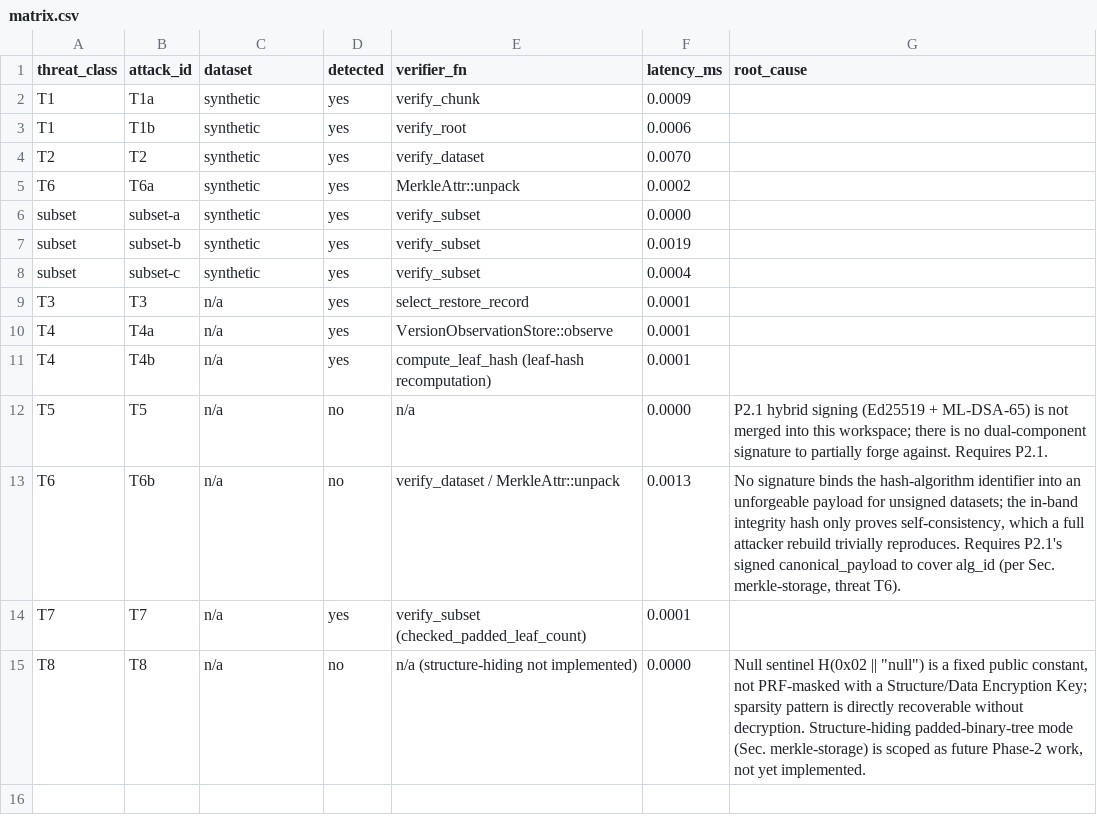
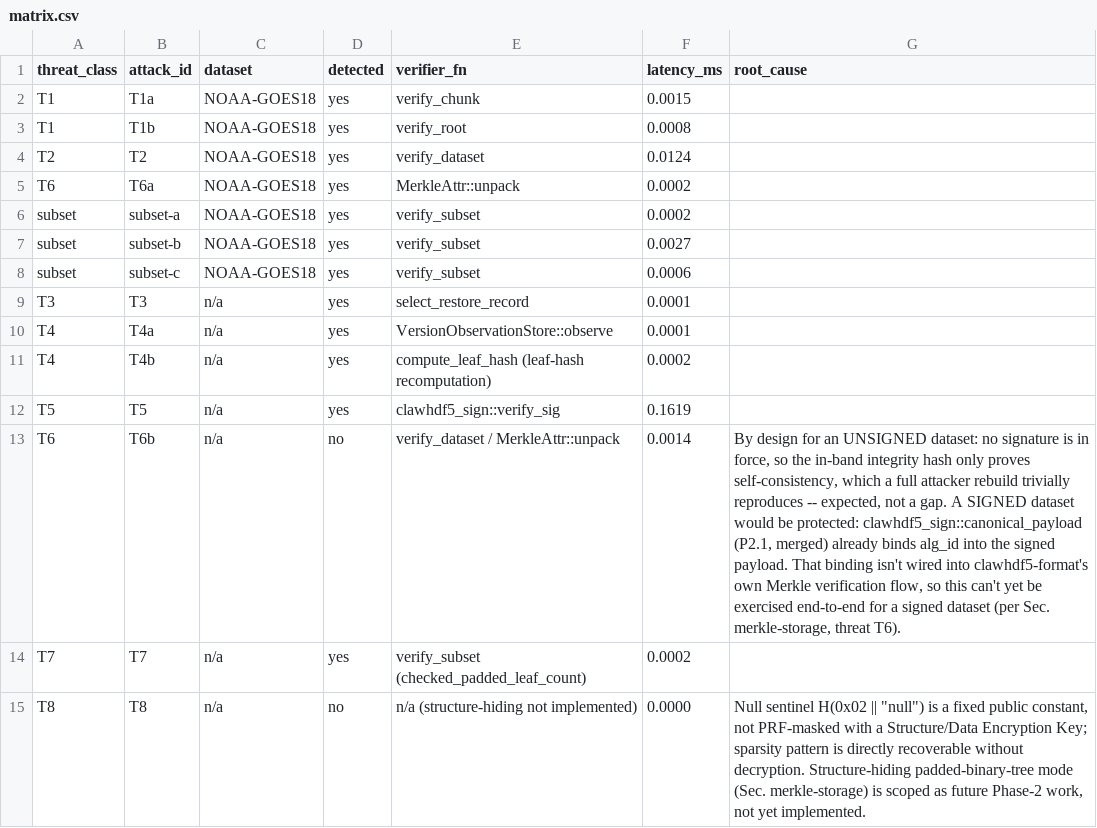
Before and after one commit to brtnfld/clawhdf5_mirror, a CSV file: crates/clawhdf5-attack-harness/attack-results/matrix.csv, drawn as a sheet.

```diff
--- a/crates/clawhdf5-attack-harness/attack-results/matrix.csv
+++ b/crates/clawhdf5-attack-harness/attack-results/matrix.csv
@@ -1,15 +1,15 @@
 threat_class,attack_id,dataset,detected,verifier_fn,latency_ms,root_cause
-T1,T1a,synthetic,yes,verify_chunk,0.0009,
-T1,T1b,synthetic,yes,verify_root,0.0006,
-T2,T2,synthetic,yes,verify_dataset,0.0070,
-T6,T6a,synthetic,yes,MerkleAttr::unpack,0.0002,
-subset,subset-a,synthetic,yes,verify_subset,0.0000,
-subset,subset-b,synthetic,yes,verify_subset,0.0019,
-subset,subset-c,synthetic,yes,verify_subset,0.0004,
+T1,T1a,NOAA-GOES18,yes,verify_chunk,0.0015,
+T1,T1b,NOAA-GOES18,yes,verify_root,0.0008,
+T2,T2,NOAA-GOES18,yes,verify_dataset,0.0124,
+T6,T6a,NOAA-GOES18,yes,MerkleAttr::unpack,0.0002,
+subset,subset-a,NOAA-GOES18,yes,verify_subset,0.0002,
+subset,subset-b,NOAA-GOES18,yes,verify_subset,0.0027,
+subset,subset-c,NOAA-GOES18,yes,verify_subset,0.0006,
 T3,T3,n/a,yes,select_restore_record,0.0001,
 T4,T4a,n/a,yes,VersionObservationStore::observe,0.0001,
-T4,T4b,n/a,yes,compute_leaf_hash (leaf-hash recomputation),0.0001,
-T5,T5,n/a,no,n/a,0.0000,P2.1 hybrid signing (Ed25519 + ML-DSA-65) is not merged into this workspace; there is no dual-component signature to partially forge against. Requires P2.1.
-T6,T6b,n/a,no,verify_dataset / MerkleAttr::unpack,0.0013,"No signature binds the hash-algorithm identifier into an unforgeable payload for unsigned datasets; the in-band integrity hash only proves self-consistency, which a full attacker rebuild trivially reproduces. Requires P2.1's signed canonical_payload to cover alg_id (per Sec. merkle-storage, threat T6)."
-T7,T7,n/a,yes,verify_subset (checked_padded_leaf_count),0.0001,
+T4,T4b,n/a,yes,compute_leaf_hash (leaf-hash recomputation),0.0002,
+T5,T5,n/a,yes,clawhdf5_sign::verify_sig,0.1619,
+T6,T6b,n/a,no,verify_dataset / MerkleAttr::unpack,0.0014,"By design for an UNSIGNED dataset: no signature is in force, so the in-band integrity hash only proves self-consistency, which a full attacker rebuild trivially reproduces -- expected, not a gap. A SIGNED dataset would be protected: clawhdf5_sign::canonical_payload (P2.1, merged) already binds alg_id into the signed payload. That binding isn't wired into clawhdf5-format's own Merkle verification flow, so this can't yet be exercised end-to-end for a signed dataset (per Sec. merkle-storage, threat T6)."
+T7,T7,n/a,yes,verify_subset (checked_padded_leaf_count),0.0002,
 T8,T8,n/a,no,n/a (structure-hiding not implemented),0.0000,"Null sentinel H(0x02 || ""null"") is a fixed public constant, not PRF-masked with a Structure/Data Encryption Key; sparsity pattern is directly recoverable without decryption. Structure-hiding padded-binary-tree mode (Sec. merkle-storage) is scoped as future Phase-2 work, not yet implemented."
```
Also changed, not shown: 2 other files.
